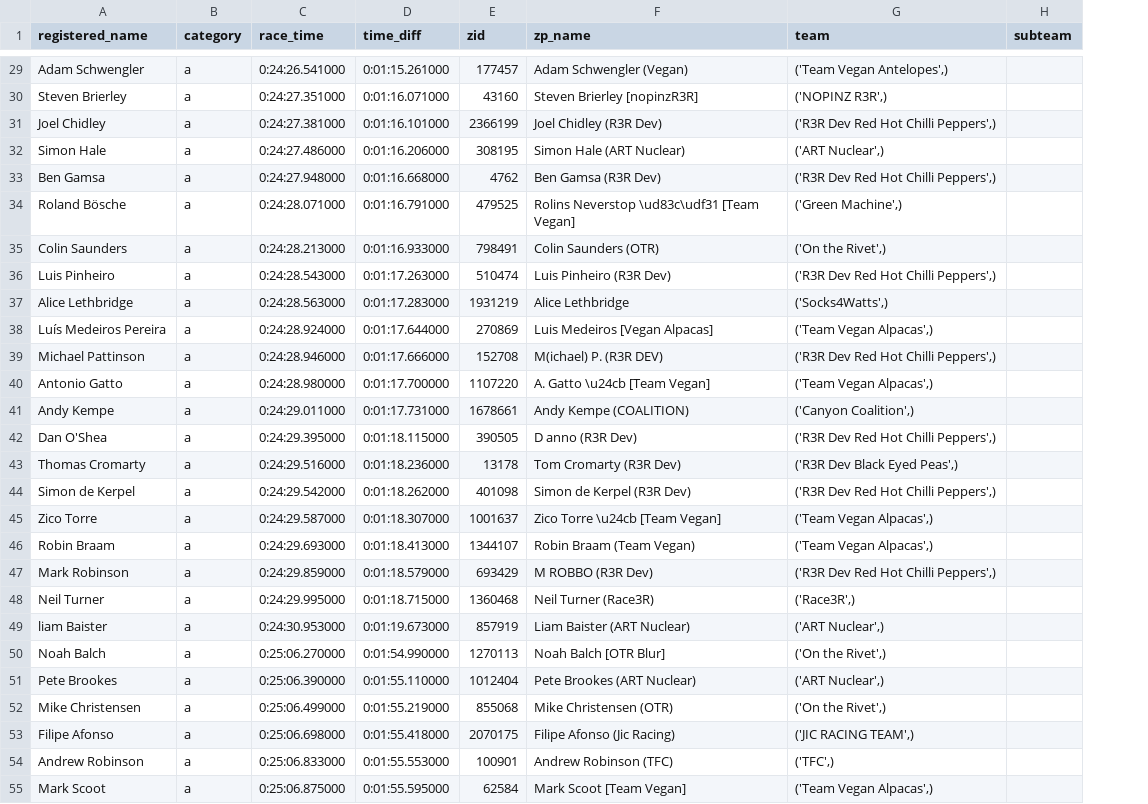
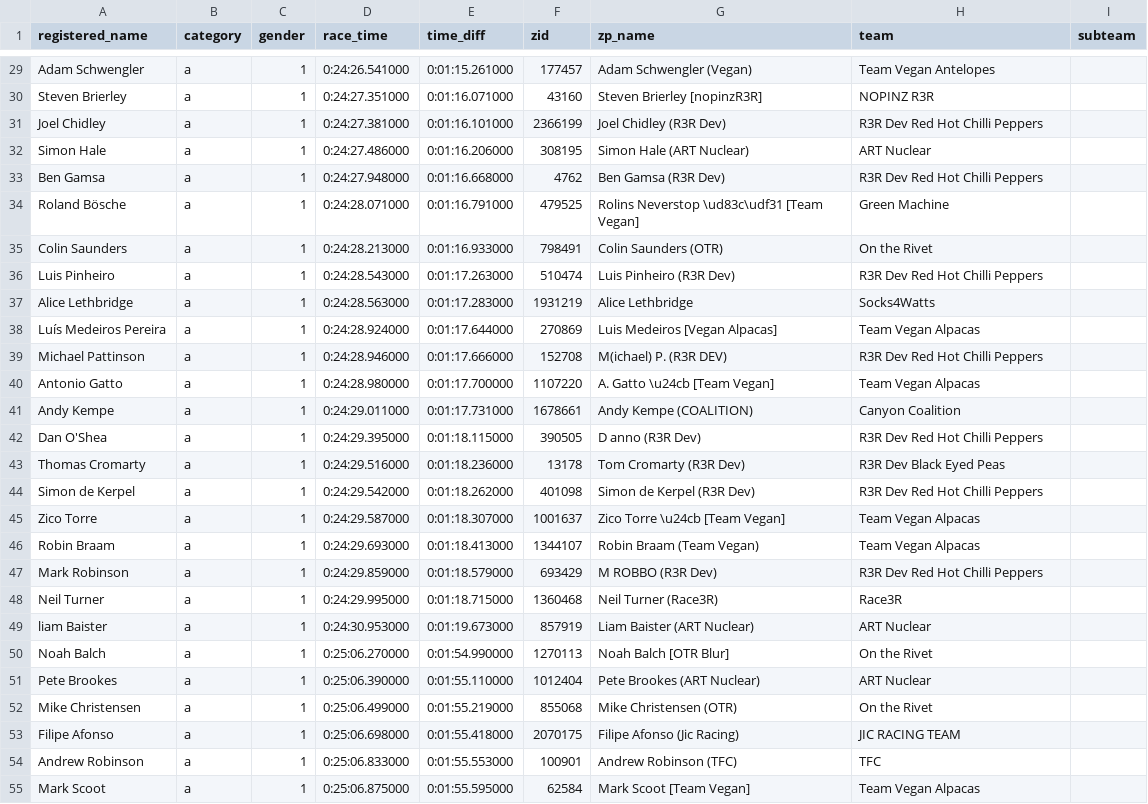
Before and after one commit to derekvmcintire/veganuary, a CSV file: results/stage_1/veganuary_stage_results_a.csv, drawn as a sheet; only a part is shown, gaps mark what is left out; addresses are those after the commit; the diff covers the shown part only; the diff names each change by its address in the sheet, - before the commit and + after, or states it on an @@ line.

```diff
--- a/results/stage_1/veganuary_stage_results_a.csv
+++ b/results/stage_1/veganuary_stage_results_a.csv
+column C (gender), rows 29-55: all 1
-H29 (team): ('Team Vegan Antelopes',)
+H29 (team): Team Vegan Antelopes
-H30 (team): ('NOPINZ R3R',)
+H30 (team): NOPINZ R3R
-H31 (team): ('R3R Dev Red Hot Chilli Peppers',)
+H31 (team): R3R Dev Red Hot Chilli Peppers
-H32 (team): ('ART Nuclear',)
+H32 (team): ART Nuclear
-H33 (team): ('R3R Dev Red Hot Chilli Peppers',)
+H33 (team): R3R Dev Red Hot Chilli Peppers
-H34 (team): ('Green Machine',)
+H34 (team): Green Machine
-H35 (team): ('On the Rivet',)
+H35 (team): On the Rivet
-H36 (team): ('R3R Dev Red Hot Chilli Peppers',)
+H36 (team): R3R Dev Red Hot Chilli Peppers
-H37 (team): ('Socks4Watts',)
+H37 (team): Socks4Watts
-H38 (team): ('Team Vegan Alpacas',)
+H38 (team): Team Vegan Alpacas
-H39 (team): ('R3R Dev Red Hot Chilli Peppers',)
+H39 (team): R3R Dev Red Hot Chilli Peppers
-H40 (team): ('Team Vegan Alpacas',)
+H40 (team): Team Vegan Alpacas
-H41 (team): ('Canyon Coalition',)
+H41 (team): Canyon Coalition
-H42 (team): ('R3R Dev Red Hot Chilli Peppers',)
+H42 (team): R3R Dev Red Hot Chilli Peppers
-H43 (team): ('R3R Dev Black Eyed Peas',)
+H43 (team): R3R Dev Black Eyed Peas
-H44 (team): ('R3R Dev Red Hot Chilli Peppers',)
+H44 (team): R3R Dev Red Hot Chilli Peppers
-H45:H46 (team): ('Team Vegan Alpacas',)
+H45:H46 (team): Team Vegan Alpacas
-H47 (team): ('R3R Dev Red Hot Chilli Peppers',)
+H47 (team): R3R Dev Red Hot Chilli Peppers
-H48 (team): ('Race3R',)
+H48 (team): Race3R
-H49 (team): ('ART Nuclear',)
+H49 (team): ART Nuclear
-H50 (team): ('On the Rivet',)
+H50 (team): On the Rivet
-H51 (team): ('ART Nuclear',)
+H51 (team): ART Nuclear
-H52 (team): ('On the Rivet',)
+H52 (team): On the Rivet
-H53 (team): ('JIC RACING TEAM',)
+H53 (team): JIC RACING TEAM
-H54 (team): ('TFC',)
+H54 (team): TFC
-H55 (team): ('Team Vegan Alpacas',)
+H55 (team): Team Vegan Alpacas
```
Also changed, not shown: 51 edited cells elsewhere in this file, results/stage_1/veganuary_stage_results_b.csv, results/stage_1/veganuary_stage_results_c.csv, 17 other files.
